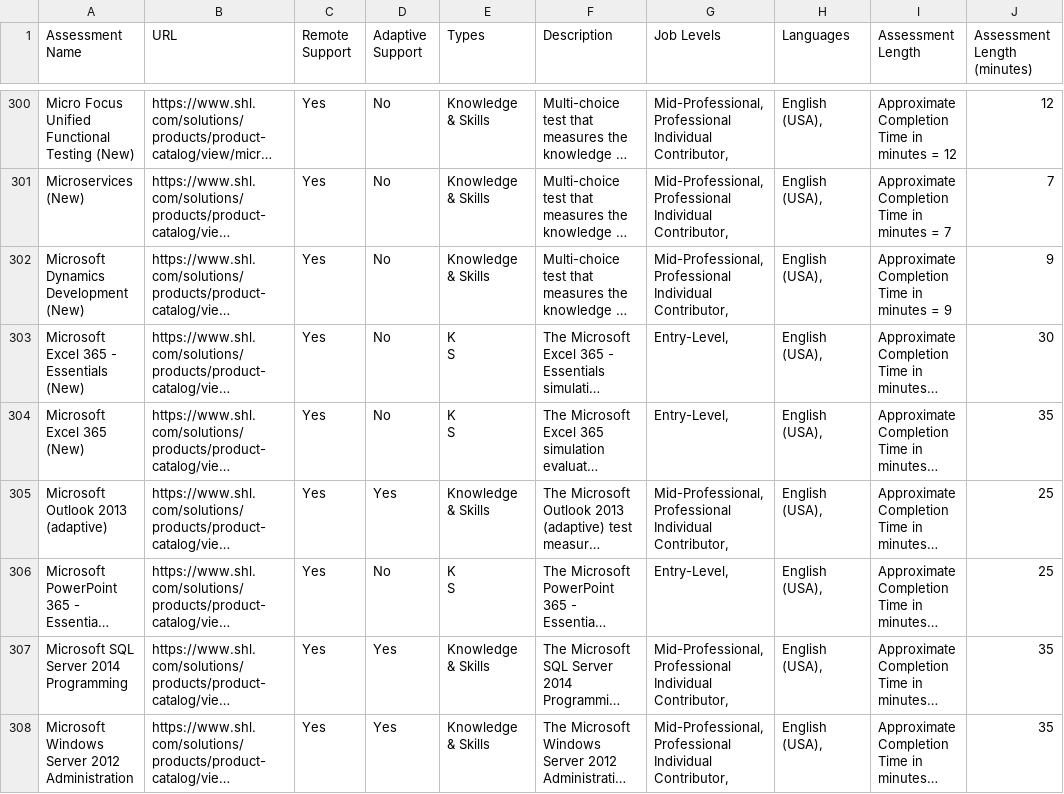
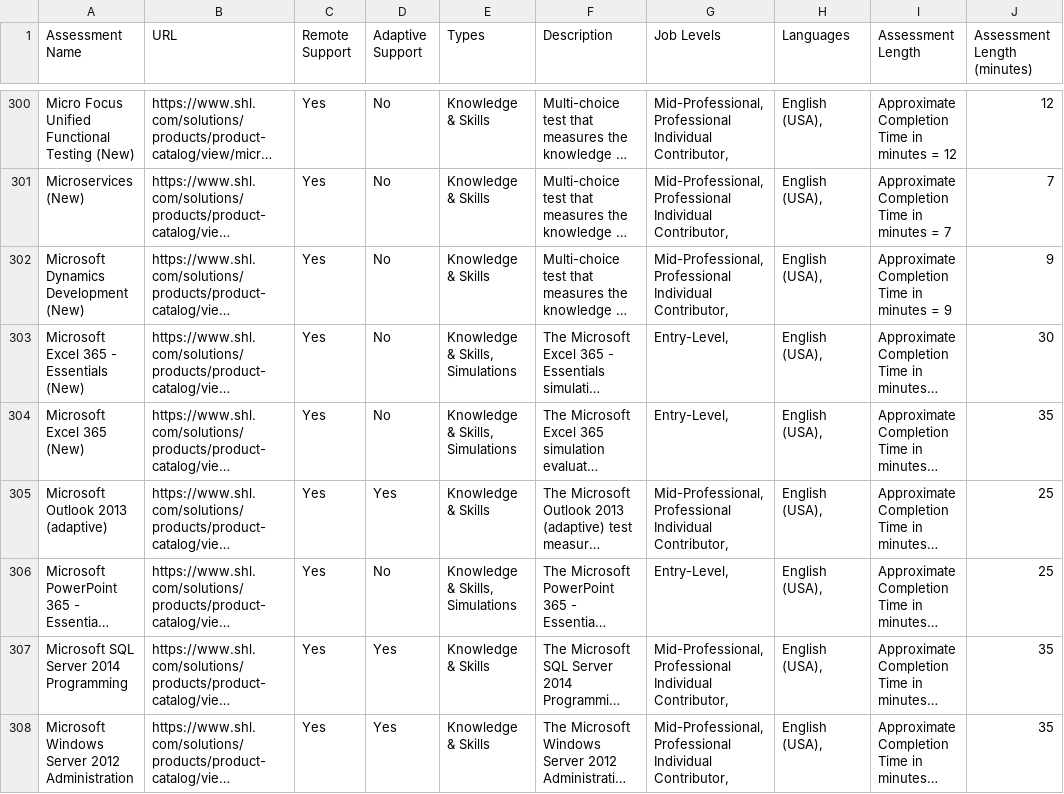
Before and after one commit to Rex1713/SHL-Assessment-Recommendation-System, a CSV file: data/shl_product_catalog.csv, drawn as a sheet; only a part is shown, gaps mark what is left out; long unchanged cells end in …; ↵ is a line break in a cell; the diff covers the shown part only; the diff names each change by its address in the sheet, - before the commit and + after, or states it on an @@ line.

```diff
--- a/data/shl_product_catalog.csv
+++ b/data/shl_product_catalog.csv
-E303:E304 (Types): K ↵ S
+E303:E304 (Types): Knowledge & Skills, Simulations
-E306 (Types): K ↵ S
+E306 (Types): Knowledge & Skills, Simulations
```
Also changed, not shown: 35 edited cells elsewhere in this file, 7 other files.
